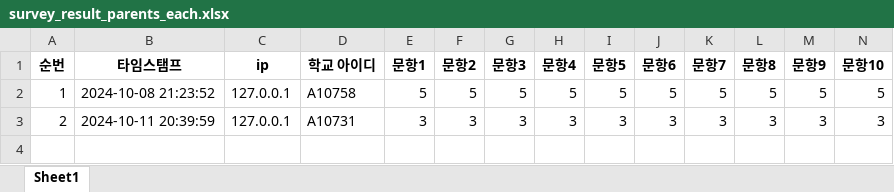
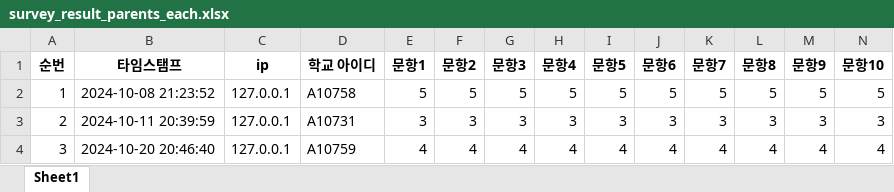
Before and after one commit to Ddaaan/EduWebCode, an Excel workbook: main/surveydata/survey_result_parents_each.xlsx, sheet Sheet1, drawn as a sheet; only a part is shown; values as stored, in another font and other column widths than the file's, no borders; rows hold the shown columns only; the diff names each change by its address in the sheet, - before the commit and + after, or states it on an @@ line.

```diff
--- a/main/surveydata/survey_result_parents_each.xlsx (sheet Sheet1)
+++ b/main/surveydata/survey_result_parents_each.xlsx (sheet Sheet1)
+row 4: 3 | 2024-10-20 20:46:40 | 127.0.0.1 | A10759 | 4 | 4 | 4 | 4 | 4 | 4 | 4 | 4 | 4 | 4
```
Also changed, not shown: main/surveydata/survey_result_parents.xlsx, main/surveydata/survey_result_student.xlsx, 5 other files.
